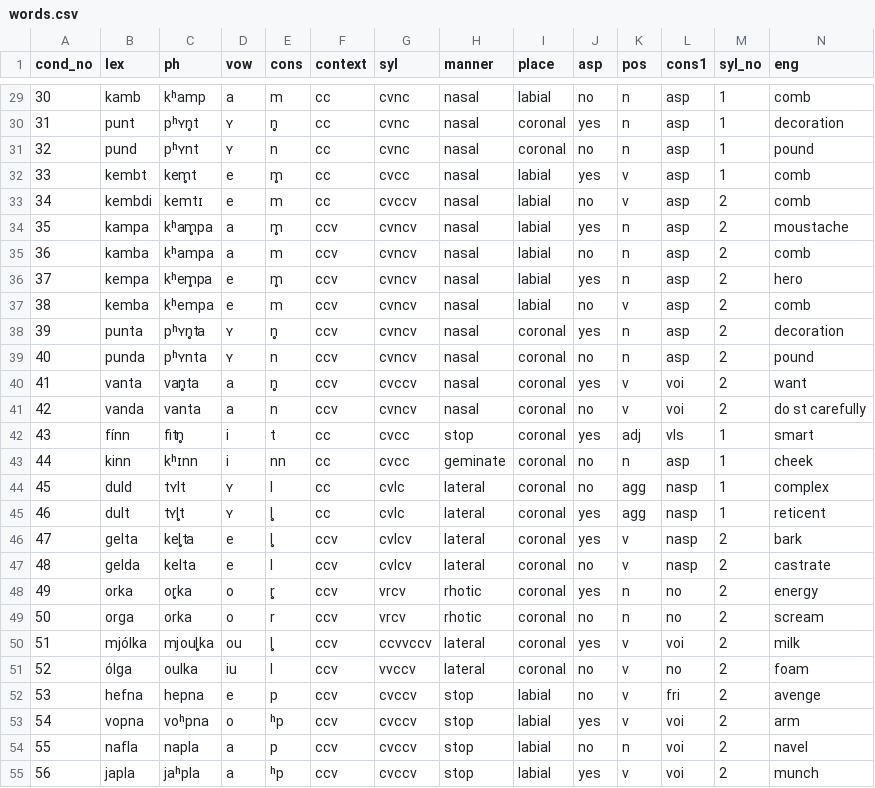
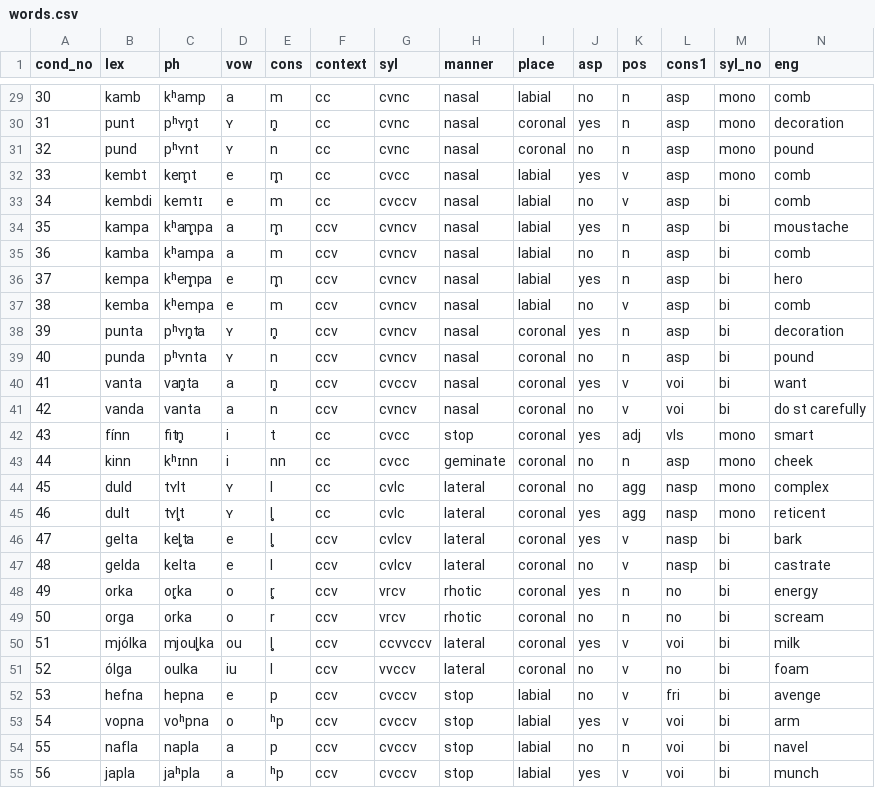
Before and after one commit to stefanocoretta/ma-thesis-york, a CSV file: task/task-src/words.csv, drawn as a sheet; only a part is shown, gaps mark what is left out; the diff covers the shown part only.

```diff
--- a/task/task-src/words.csv
+++ b/task/task-src/words.csv
@@ -29,27 +29,27 @@ cond_no,lex,ph,vow,cons,context,syl,manner,place,asp,pos,cons1,syl_no,eng
-30,kamb,kʰamp,a,m,cc,cvnc,nasal,labial,no,n,asp,1,comb
-31,punt,pʰʏn̥t,ʏ,n̥,cc,cvnc,nasal,coronal,yes,n,asp,1,decoration
-32,pund,pʰʏnt,ʏ,n,cc,cvnc,nasal,coronal,no,n,asp,1,pound
-33,kembt,kem̥t,e,m̥,cc,cvcc,nasal,labial,yes,v,asp,1,comb
-34,kembdi,kemtɪ,e,m,cc,cvccv,nasal,labial,no,v,asp,2,comb
-35,kampa,kʰam̥pa,a,m̥,ccv,cvncv,nasal,labial,yes,n,asp,2,moustache
-36,kamba,kʰampa,a,m,ccv,cvncv,nasal,labial,no,n,asp,2,comb
-37,kempa,kʰem̥pa,e,m̥,ccv,cvncv,nasal,labial,yes,n,asp,2,hero
-38,kemba,kʰempa,e,m,ccv,cvncv,nasal,labial,no,v,asp,2,comb
-39,punta,pʰʏn̥ta,ʏ,n̥,ccv,cvncv,nasal,coronal,yes,n,asp,2,decoration
-40,punda,pʰʏnta,ʏ,n,ccv,cvncv,nasal,coronal,no,n,asp,2,pound
-41,vanta,van̥ta,a,n̥,ccv,cvccv,nasal,coronal,yes,v,voi,2,want
-42,vanda,vanta,a,n,ccv,cvncv,nasal,coronal,no,v,voi,2,do st carefully
-43,fínn,fitn̥,i,t,cc,cvcc,stop,coronal,yes,adj,vls,1,smart
-44,kinn,kʰɪnn,i,nn,cc,cvcc,geminate,coronal,no,n,asp,1,cheek
-45,duld,tʏlt,ʏ,l,cc,cvlc,lateral,coronal,no,agg,nasp,1,complex
-46,dult,tʏl̥t,ʏ,l̥,cc,cvlc,lateral,coronal,yes,agg,nasp,1,reticent
-47,gelta,kel̥ta,e,l̥,ccv,cvlcv,lateral,coronal,yes,v,nasp,2,bark
-48,gelda,kelta,e,l,ccv,cvlcv,lateral,coronal,no,v,nasp,2,castrate
-49,orka,or̥ka,o,r̥,ccv,vrcv,rhotic,coronal,yes,n,no,2,energy
-50,orga,orka,o,r,ccv,vrcv,rhotic,coronal,no,n,no,2,scream
-51,mjólka,mjoul̥ka,ou,l̥,ccv,ccvvccv,lateral,coronal,yes,v,voi,2,milk
-52,ólga,oulka,iu,l,ccv,vvccv,lateral,coronal,no,v,no,2,foam
-53,hefna,hepna,e,p,ccv,cvccv,stop,labial,no,v,fri,2,avenge
-54,vopna,voʰpna,o,ʰp,ccv,cvccv,stop,labial,yes,v,voi,2,arm
-55,nafla,napla,a,p,ccv,cvccv,stop,labial,no,n,voi,2,navel
-56,japla,jaʰpla,a,ʰp,ccv,cvccv,stop,labial,yes,v,voi,2,munch
+30,kamb,kʰamp,a,m,cc,cvnc,nasal,labial,no,n,asp,mono,comb
+31,punt,pʰʏn̥t,ʏ,n̥,cc,cvnc,nasal,coronal,yes,n,asp,mono,decoration
+32,pund,pʰʏnt,ʏ,n,cc,cvnc,nasal,coronal,no,n,asp,mono,pound
+33,kembt,kem̥t,e,m̥,cc,cvcc,nasal,labial,yes,v,asp,mono,comb
+34,kembdi,kemtɪ,e,m,cc,cvccv,nasal,labial,no,v,asp,bi,comb
+35,kampa,kʰam̥pa,a,m̥,ccv,cvncv,nasal,labial,yes,n,asp,bi,moustache
+36,kamba,kʰampa,a,m,ccv,cvncv,nasal,labial,no,n,asp,bi,comb
+37,kempa,kʰem̥pa,e,m̥,ccv,cvncv,nasal,labial,yes,n,asp,bi,hero
+38,kemba,kʰempa,e,m,ccv,cvncv,nasal,labial,no,v,asp,bi,comb
+39,punta,pʰʏn̥ta,ʏ,n̥,ccv,cvncv,nasal,coronal,yes,n,asp,bi,decoration
+40,punda,pʰʏnta,ʏ,n,ccv,cvncv,nasal,coronal,no,n,asp,bi,pound
+41,vanta,van̥ta,a,n̥,ccv,cvccv,nasal,coronal,yes,v,voi,bi,want
+42,vanda,vanta,a,n,ccv,cvncv,nasal,coronal,no,v,voi,bi,do st carefully
+43,fínn,fitn̥,i,t,cc,cvcc,stop,coronal,yes,adj,vls,mono,smart
+44,kinn,kʰɪnn,i,nn,cc,cvcc,geminate,coronal,no,n,asp,mono,cheek
+45,duld,tʏlt,ʏ,l,cc,cvlc,lateral,coronal,no,agg,nasp,mono,complex
+46,dult,tʏl̥t,ʏ,l̥,cc,cvlc,lateral,coronal,yes,agg,nasp,mono,reticent
+47,gelta,kel̥ta,e,l̥,ccv,cvlcv,lateral,coronal,yes,v,nasp,bi,bark
+48,gelda,kelta,e,l,ccv,cvlcv,lateral,coronal,no,v,nasp,bi,castrate
+49,orka,or̥ka,o,r̥,ccv,vrcv,rhotic,coronal,yes,n,no,bi,energy
+50,orga,orka,o,r,ccv,vrcv,rhotic,coronal,no,n,no,bi,scream
+51,mjólka,mjoul̥ka,ou,l̥,ccv,ccvvccv,lateral,coronal,yes,v,voi,bi,milk
+52,ólga,oulka,iu,l,ccv,vvccv,lateral,coronal,no,v,no,bi,foam
+53,hefna,hepna,e,p,ccv,cvccv,stop,labial,no,v,fri,bi,avenge
+54,vopna,voʰpna,o,ʰp,ccv,cvccv,stop,labial,yes,v,voi,bi,arm
+55,nafla,napla,a,p,ccv,cvccv,stop,labial,no,n,voi,bi,navel
+56,japla,jaʰpla,a,ʰp,ccv,cvccv,stop,labial,yes,v,voi,bi,munch
```
Also changed, not shown: 31 edited cells elsewhere in this file, 10 other files.
